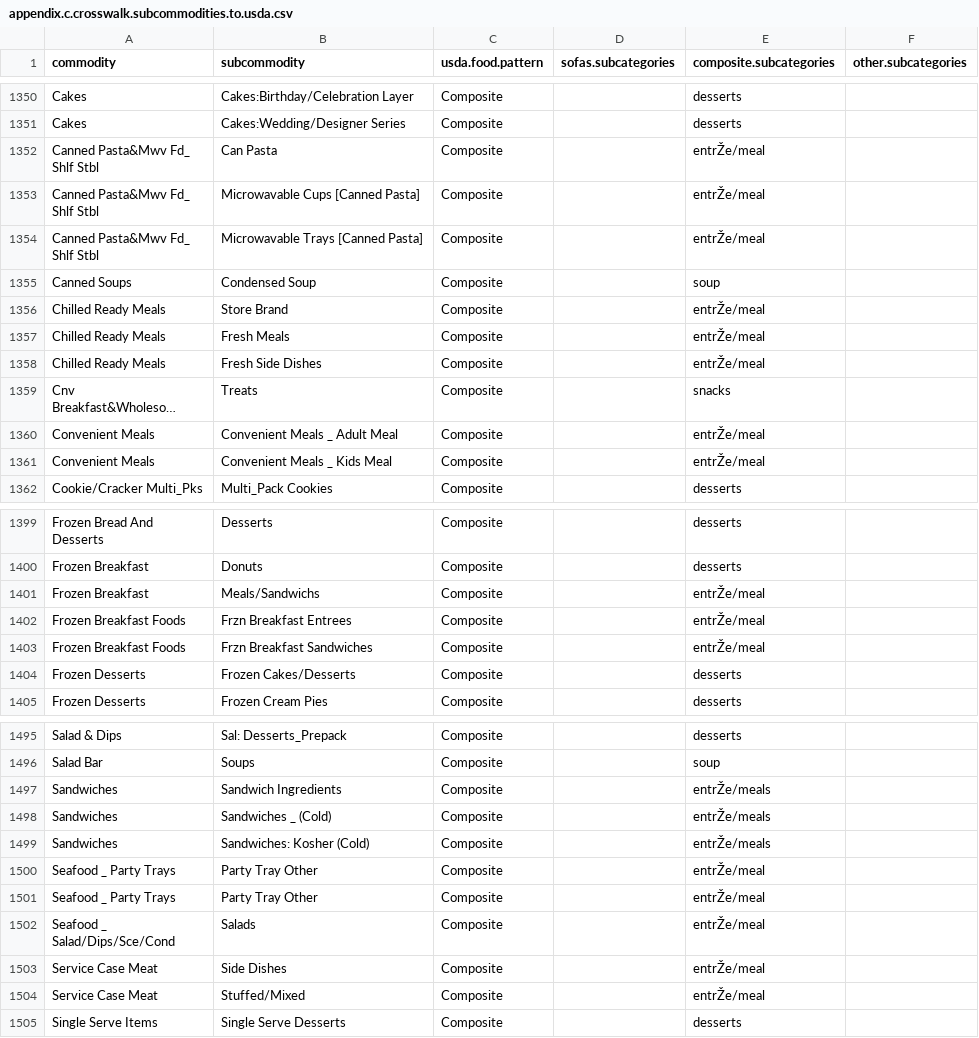
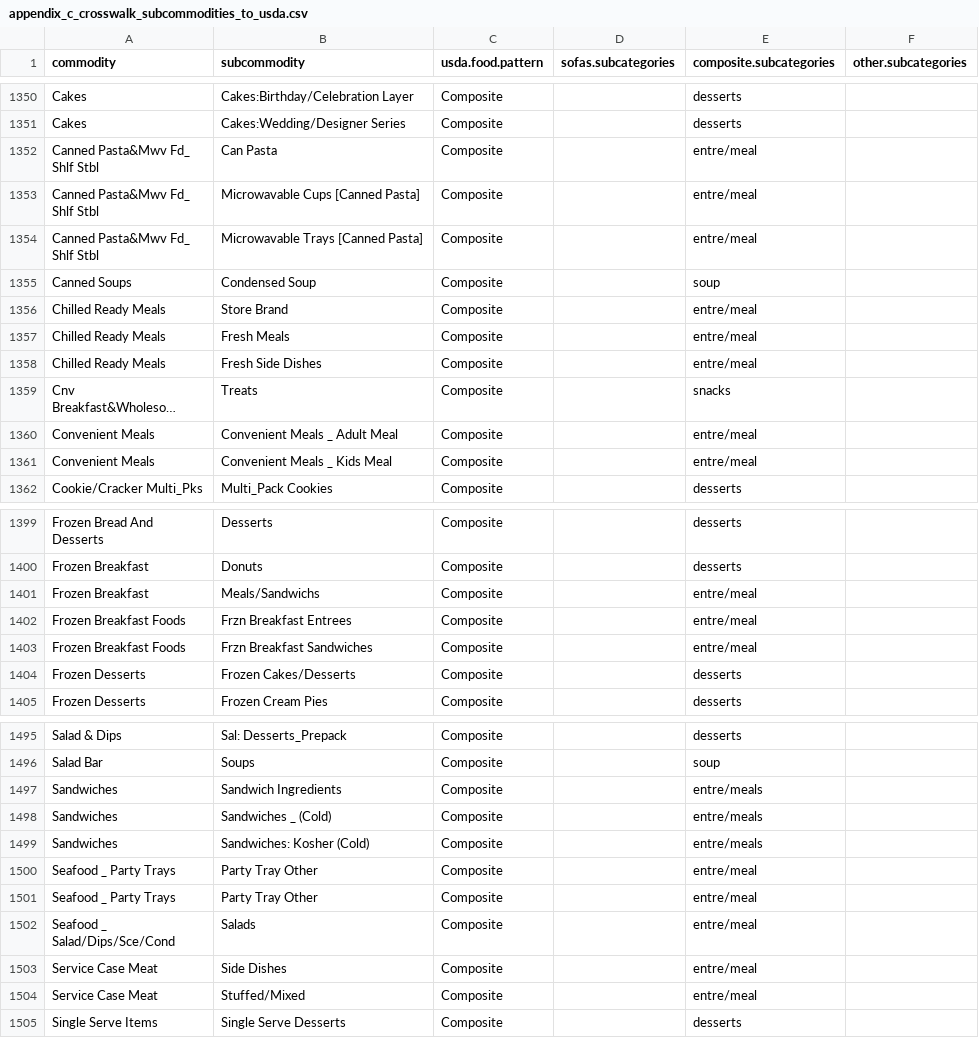
Before and after one commit to ivelasq/snap, a CSV file: appendix_c_crosswalk_subcommodities_to_usda.csv (was appendix.c.crosswalk.subcommodities.to.usda.csv), drawn as a sheet; only a part is shown, gaps mark what is left out; long unchanged cells end in …; the diff covers the shown part only; the diff names each change by its address in the sheet, - before the commit and + after, or states it on an @@ line.

```diff
--- a/appendix.c.crosswalk.subcommodities.to.usda.csv
+++ b/appendix_c_crosswalk_subcommodities_to_usda.csv
-E1352:E1354 (composite.subcategories): entrŽe/meal
+E1352:E1354 (composite.subcategories): entre/meal
-E1356:E1358 (composite.subcategories): entrŽe/meal
+E1356:E1358 (composite.subcategories): entre/meal
-E1360:E1361 (composite.subcategories): entrŽe/meal
+E1360:E1361 (composite.subcategories): entre/meal
-E1401:E1403 (composite.subcategories): entrŽe/meal
+E1401:E1403 (composite.subcategories): entre/meal
-E1497:E1499 (composite.subcategories): entrŽe/meals
+E1497:E1499 (composite.subcategories): entre/meals
-E1500:E1504 (composite.subcategories): entrŽe/meal
+E1500:E1504 (composite.subcategories): entre/meal
```
Also changed, not shown: 60 edited cells elsewhere in this file.
